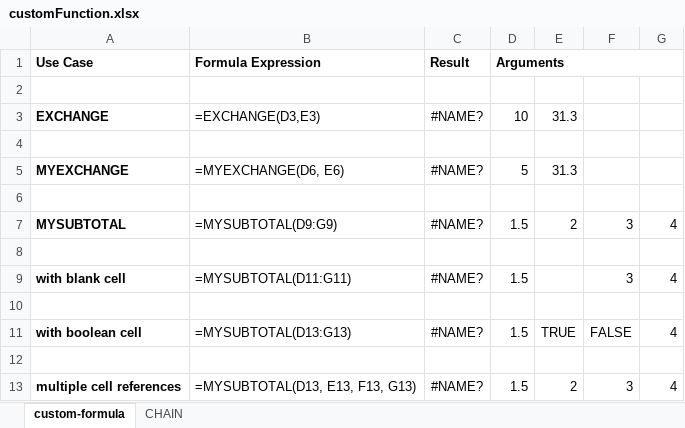
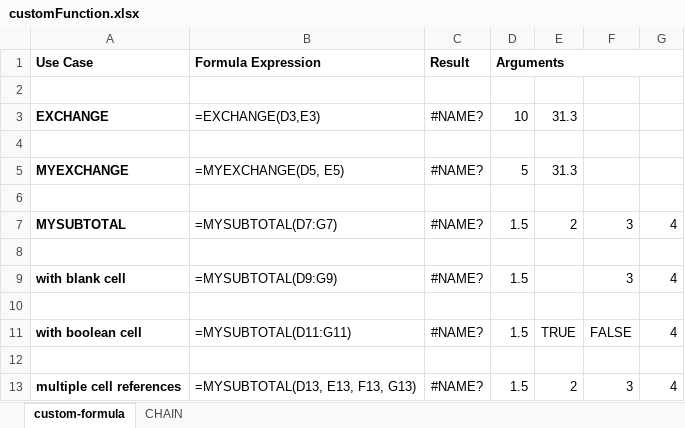
Before and after one commit to putriirmak/zkbooks, an Excel workbook: 3/zssessentials/src/main/webapp/WEB-INF/books/customFunction.xlsx, sheet custom-formula, drawn as a sheet; values as stored, in another font and other column widths than the file's, no borders; the diff names each change by its address in the sheet, - before the commit and + after, or states it on an @@ line.

```diff
--- a/3/zssessentials/src/main/webapp/WEB-INF/books/customFunction.xlsx (sheet custom-formula)
+++ b/3/zssessentials/src/main/webapp/WEB-INF/books/customFunction.xlsx (sheet custom-formula)
-B5 (Formula Expression): =MYEXCHANGE(D6, E6)
+B5 (Formula Expression): =MYEXCHANGE(D5, E5)
-B7 (Formula Expression): =MYSUBTOTAL(D9:G9)
+B7 (Formula Expression): =MYSUBTOTAL(D7:G7)
-B9 (Formula Expression): =MYSUBTOTAL(D11:G11)
+B9 (Formula Expression): =MYSUBTOTAL(D9:G9)
-B11 (Formula Expression): =MYSUBTOTAL(D13:G13)
+B11 (Formula Expression): =MYSUBTOTAL(D11:G11)
```
Also changed, not shown: sheet CHAIN, 3/zssessentials/src/main/webapp/WEB-INF/books/bean.xlsx, 8 other files.
